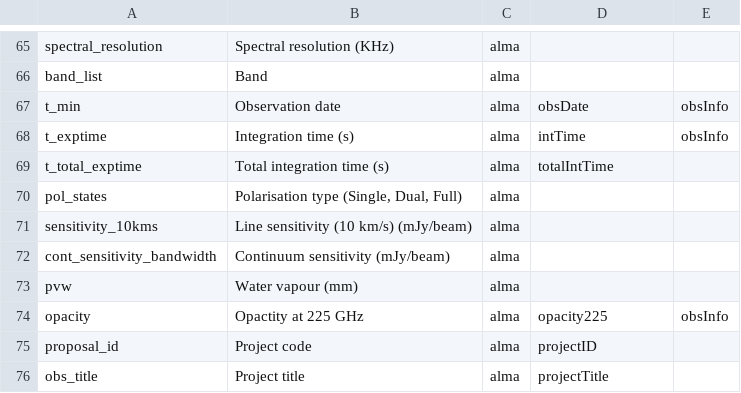
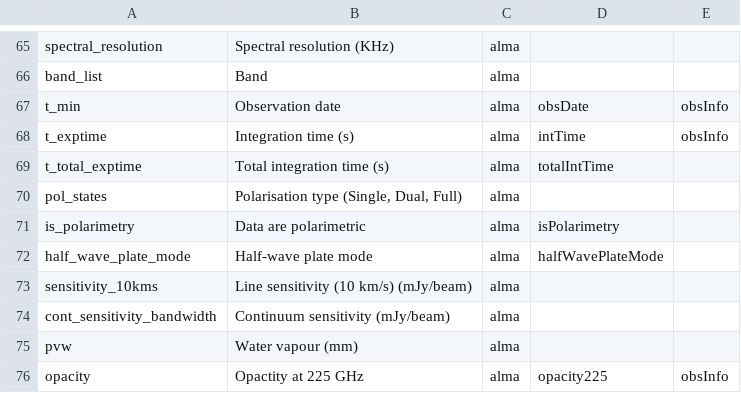
Before and after one commit to toltec-astro/dvpipe, a CSV file: dvpipe/aux/alma_to_lmt_keymap.csv, drawn as a sheet; only a part is shown, gaps mark what is left out; the shorter side is filled out with more unchanged rows; the diff names each change by its address in the sheet, - before the commit and + after, or states it on an @@ line.

```diff
--- a/dvpipe/aux/alma_to_lmt_keymap.csv
+++ b/dvpipe/aux/alma_to_lmt_keymap.csv
+row 71: is_polarimetry | Data are polarimetric | alma | isPolarimetry
+row 72: half_wave_plate_mode | Half-wave plate mode | alma | halfWavePlateMode
```
Also changed, not shown: dvpipe/aux/LMT_Dataverse_Metadata_Definition.tsv.
